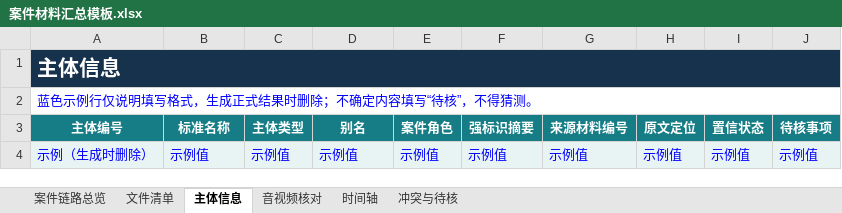
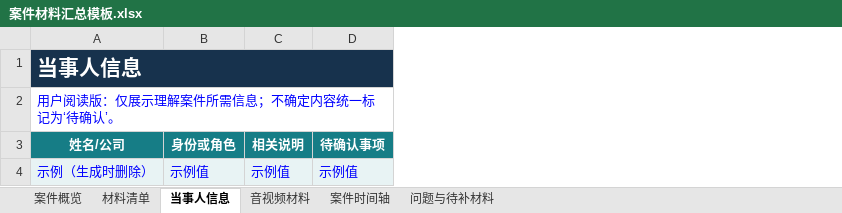
Before and after one commit to bseazh/case-material-organizer, an Excel workbook: skill/assets/案件材料汇总模板.xlsx, sheet 当事人信息, drawn as a sheet; values as stored, in another font and other column widths than the file's, no borders; removed rows and columns are numbered as before the commit, all else as after; the diff names each change by its address in the sheet, - before the commit and + after, or states it on an @@ line.

```diff
--- a/skill/assets/案件材料汇总模板.xlsx (sheet 当事人信息)
+++ b/skill/assets/案件材料汇总模板.xlsx (sheet 当事人信息)
-sheet tab: 案件链路总览
+sheet tab: 案件概览
-sheet tab: 文件清单
+sheet tab: 材料清单
-sheet tab: 主体信息
+sheet tab: 当事人信息
-sheet tab: 音视频核对
+sheet tab: 音视频材料
-sheet tab: 时间轴
+sheet tab: 案件时间轴
-sheet tab: 冲突与待核
+sheet tab: 问题与待补材料
-column E, row 4: 示例值
-column F, row 4: 示例值
-column G, row 4: 示例值
-column H, row 4: 示例值
-column I, row 4: 示例值
-column J, row 4: 示例值
-A1: 主体信息
+A1: 当事人信息
-A2: 蓝色示例行仅说明填写格式，生成正式结果时删除；不确定内容填写“待核”，不得猜测。
+A2: 用户阅读版：仅展示理解案件所需信息；不确定内容统一标记为‘待确认’。
-row 3: 主体编号 | 标准名称 | 主体类型 | 别名 | 案件角色 | 强标识摘要 | 来源材料编号 | 原文定位 | 置信状态 | 待核事项
+row 3: 姓名/公司 | 身份或角色 | 相关说明 | 待确认事项
```
Also changed, not shown: sheet 案件时间轴, sheet 材料清单, sheet 音视频材料, sheet 问题与待补材料, sheet 案件概览, examples/demo-labor-dispute/result-sample/案件材料汇总.xlsx, 17 other files.
